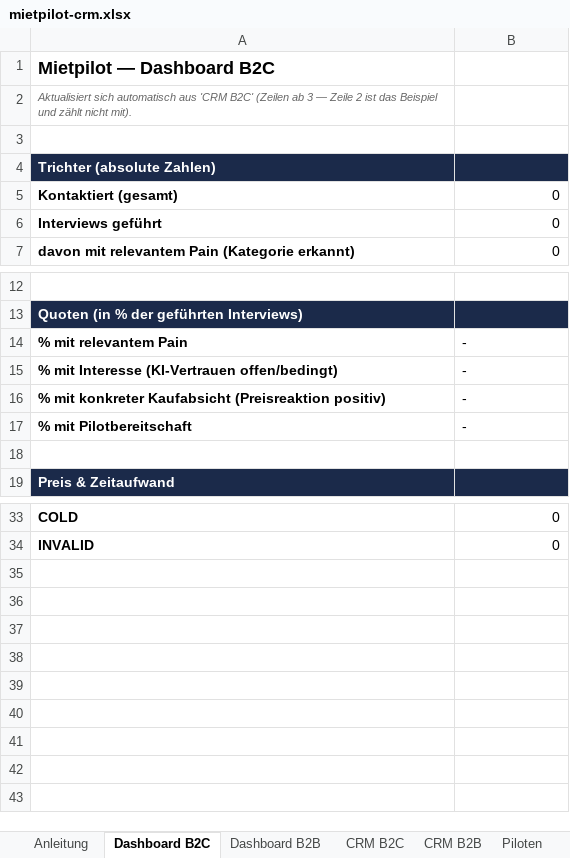
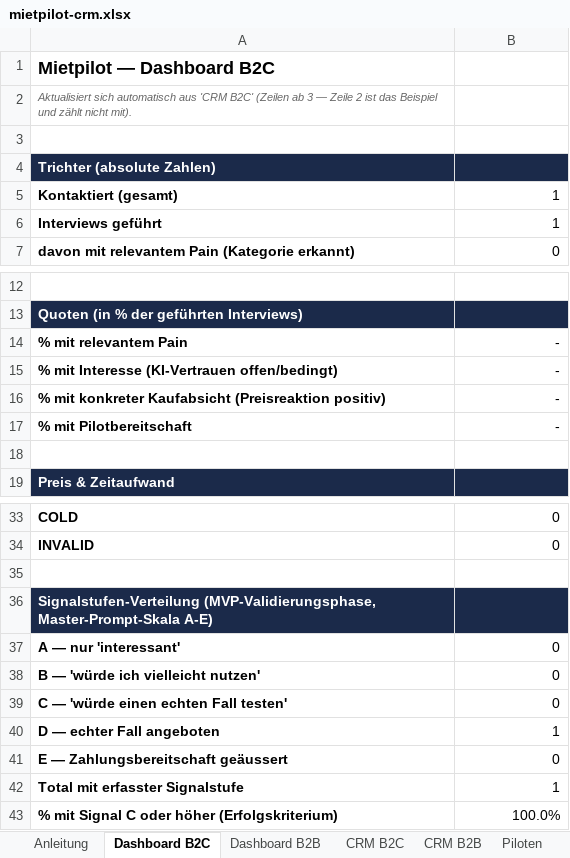
Before and after one commit to Patrickmoren/app-eigenheim-, an Excel workbook: docs/operator/mietpilot-crm.xlsx, sheet Dashboard B2C, drawn as a sheet; only a part is shown, gaps mark what is left out; values as stored, in another font and other column widths than the file's, no borders; the diff names each change by its address in the sheet, - before the commit and + after, or states it on an @@ line.

```diff
--- a/docs/operator/mietpilot-crm.xlsx (sheet Dashboard B2C)
+++ b/docs/operator/mietpilot-crm.xlsx (sheet Dashboard B2C)
-B5:B6: 0
+B5:B6: 1
-B14:B17 alignment: left
+B14:B17 alignment: right
+row 35: (empty)
+row 36: Signalstufen-Verteilung (MVP-Validierungsphase, Master-Prompt-Skala A-E)
+row 37: A — nur 'interessant' | 0
+row 38: B — 'würde ich vielleicht nutzen' | 0
+row 39: C — 'würde einen echten Fall testen' | 0
+row 40: D — echter Fall angeboten | 1
+row 41: E — Zahlungsbereitschaft geäussert | 0
+row 42: Total mit erfasster Signalstufe | 1
+row 43: % mit Signal C oder höher (Erfolgskriterium) | 100.0%
```
Also changed, not shown: sheet CRM B2B, sheet CRM B2C, sheet Dashboard B2B, 3 other files.
